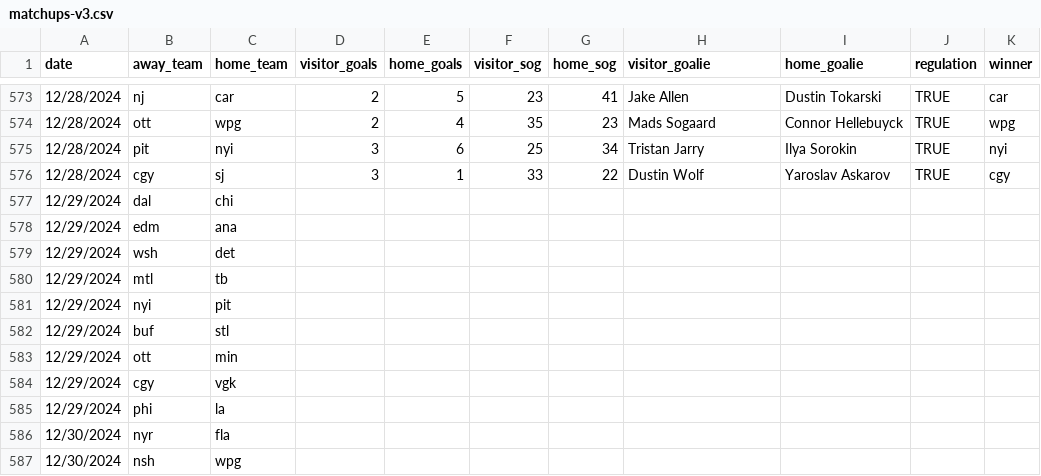
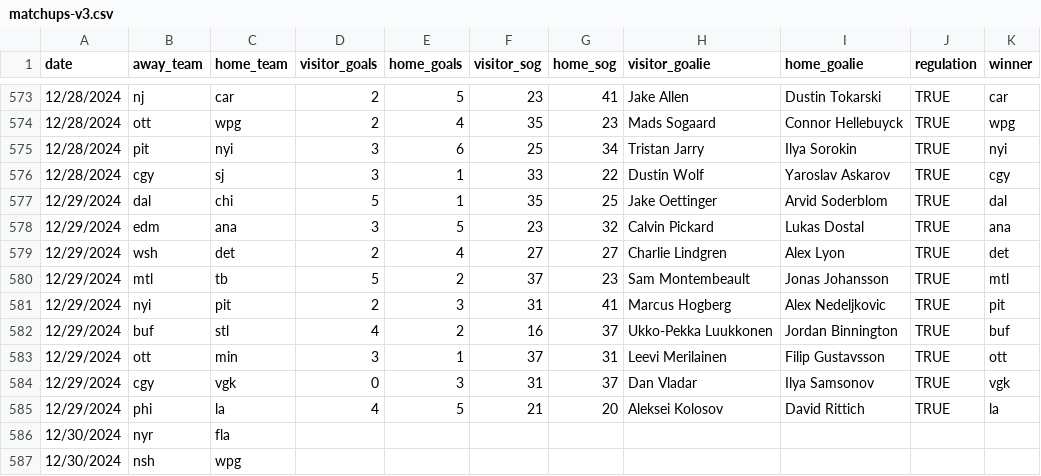
Before and after one commit to stevenpfaff/HockeySimulator, a CSV file: matchups-v3.csv, drawn as a sheet; only a part is shown, gaps mark what is left out.

```diff
--- a/matchups-v3.csv
+++ b/matchups-v3.csv
@@ -576,11 +576,11 @@ date,away_team,home_team,visitor_goals,home_goals,visitor_sog,home_sog,visitor_g
 12/28/2024,cgy,sj,3,1,33,22,Dustin Wolf,Yaroslav Askarov,TRUE,cgy
-12/29/2024,dal,chi,,,,,,,,
-12/29/2024,edm,ana,,,,,,,,
-12/29/2024,wsh,det,,,,,,,,
-12/29/2024,mtl,tb,,,,,,,,
-12/29/2024,nyi,pit,,,,,,,,
-12/29/2024,buf,stl,,,,,,,,
-12/29/2024,ott,min,,,,,,,,
-12/29/2024,cgy,vgk,,,,,,,,
-12/29/2024,phi,la,,,,,,,,
+12/29/2024,dal,chi,5,1,35,25,Jake Oettinger,Arvid Soderblom,TRUE,dal
+12/29/2024,edm,ana,3,5,23,32,Calvin Pickard,Lukas Dostal,TRUE,ana
+12/29/2024,wsh,det,2,4,27,27,Charlie Lindgren,Alex Lyon,TRUE,det
+12/29/2024,mtl,tb,5,2,37,23,Sam Montembeault,Jonas Johansson,TRUE,mtl
+12/29/2024,nyi,pit,2,3,31,41,Marcus Hogberg,Alex Nedeljkovic,TRUE,pit
+12/29/2024,buf,stl,4,2,16,37,Ukko-Pekka Luukkonen,Jordan Binnington,TRUE,buf
+12/29/2024,ott,min,3,1,37,31,Leevi Merilainen,Filip Gustavsson,TRUE,ott
+12/29/2024,cgy,vgk,0,3,31,37,Dan Vladar,Ilya Samsonov,TRUE,vgk
+12/29/2024,phi,la,4,5,21,20,Aleksei Kolosov,David Rittich,TRUE,la
 12/30/2024,nyr,fla,,,,,,,,
```
Also changed, not shown: simulated-points.csv, 10 other files.
